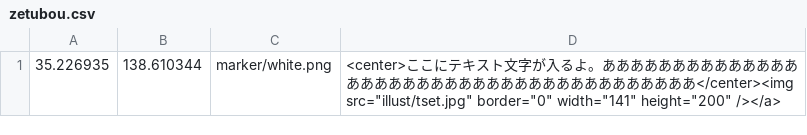
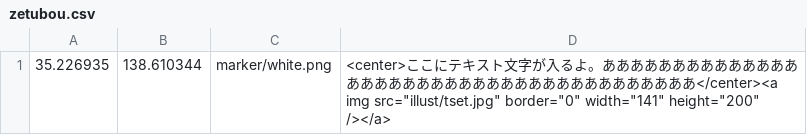
Before and after one commit to shibakin507/darkside, a CSV file: data/zetubou.csv, drawn as a sheet.

Commit message:
Update zetubou.csv

```diff
--- a/data/zetubou.csv
+++ b/data/zetubou.csv
@@ -1 +1 @@
-35.226935,138.610344,marker/white.png,<center>ここにテキスト文字が入るよ。あああああああああああああああああああああああああああああああああああああああ</center><img src="illust/tset.jpg" border="0" width="141" height="200" /></a>
+35.226935,138.610344,marker/white.png,<center>ここにテキスト文字が入るよ。あああああああああああああああああああああああああああああああああああああああ</center><a img src="illust/tset.jpg" border="0" width="141" height="200" /></a>
```
